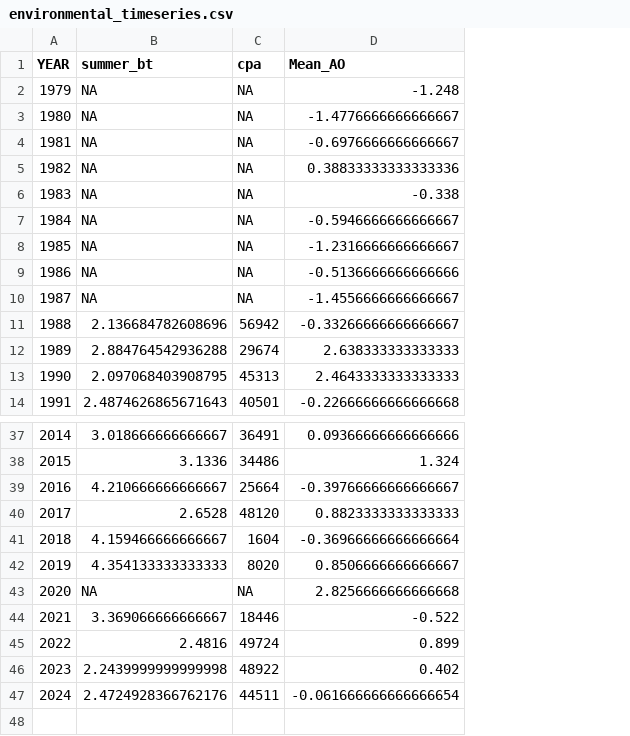
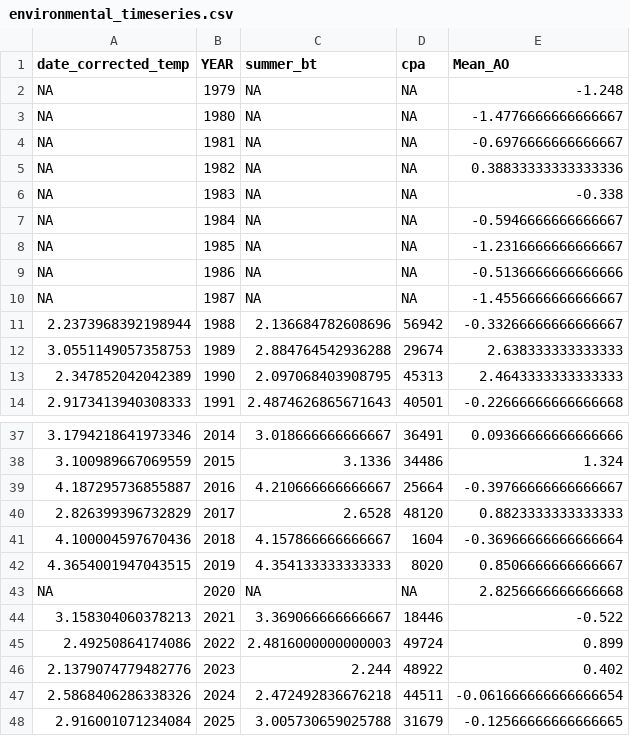
Before and after one commit to Erin-Fedewa-NOAA/Snow-Crab-Indicator-Development, a CSV file: Output/environmental_timeseries.csv, drawn as a sheet; only a part is shown, gaps mark what is left out; addresses are those after the commit; the diff covers the shown part only; the diff names each change by its address in the sheet, - before the commit and + after, or states it on an @@ line.

```diff
--- a/Output/environmental_timeseries.csv
+++ b/Output/environmental_timeseries.csv
+column A (date_corrected_temp), rows 2-14: NA | NA | NA | NA | NA | NA | NA | NA | NA | 2.2373968392198944 | 3.0551149057358753 | 2.347852042042389 | 2.9173413940308333; rows 37-47: 3.1794218641973346 | 3.100989667069559 | 4.187295736855887 | 2.826399396732829 | 4.100004597670436 | 4.3654001947043515 | NA | 3.158304060378213 | 2.49250864174086 | 2.1379074779482776 | 2.5868406286338326
-C41 (summer_bt): 4.159466666666667
+C41 (summer_bt): 4.157866666666667
-C45 (summer_bt): 2.4816
+C45 (summer_bt): 2.4816000000000003
-C46 (summer_bt): 2.2439999999999998
+C46 (summer_bt): 2.244
-C47 (summer_bt): 2.4724928366762176
+C47 (summer_bt): 2.472492836676218
+row 48: 2.916001071234084 | 2025 | 3.005730659025788 | 31679 | -0.12566666666666665
```
Also changed, not shown: 8 edited cells elsewhere in this file, Data/Arctic_oscillation.csv, Output/COD_output.csv, 21 other files.
